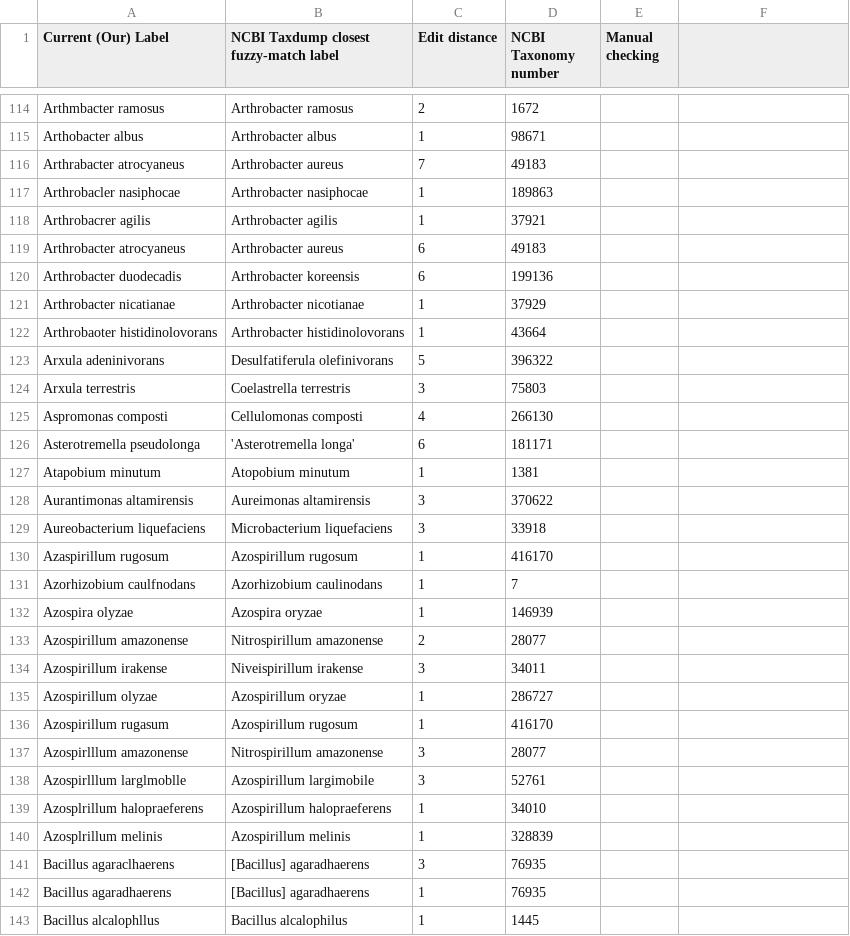
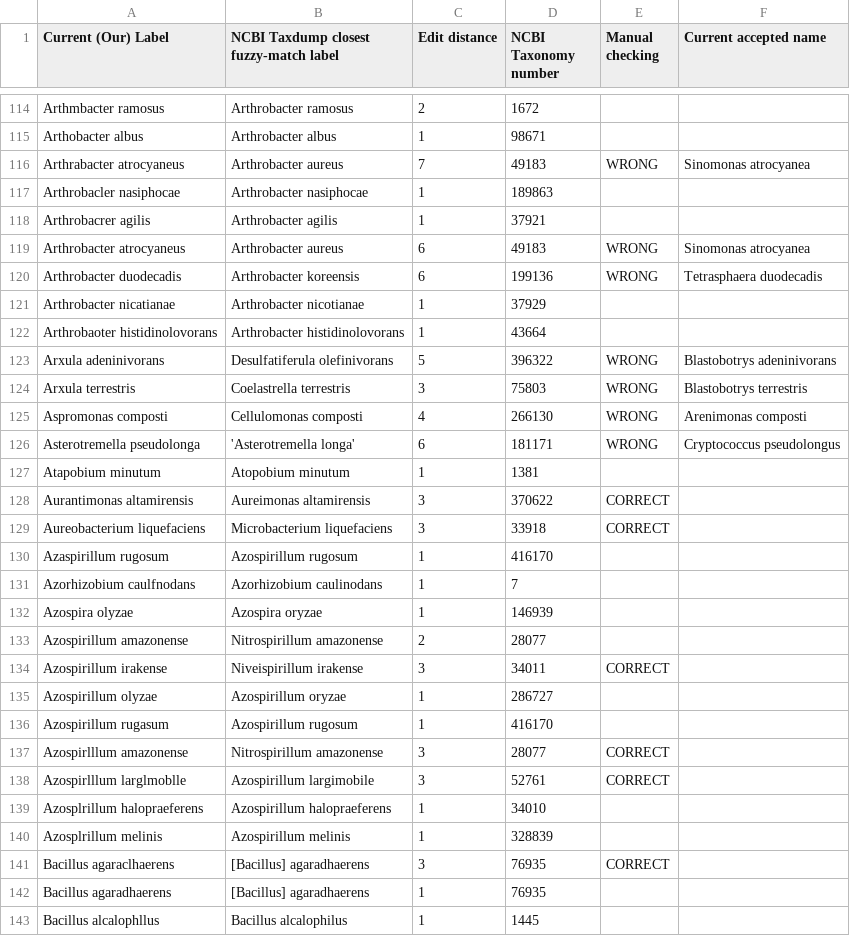
Before and after one commit to ContentMine/ijsem, a CSV file: label-cleaning/name-results.csv, drawn as a sheet; only a part is shown, gaps mark what is left out; the diff covers the shown part only.

```diff
--- a/label-cleaning/name-results.csv
+++ b/label-cleaning/name-results.csv
@@ -1 +1 @@
-Current (Our) Label,NCBI Taxdump closest fuzzy-match label,Edit distance,NCBI Taxonomy number,Manual checking,
+Current (Our) Label,NCBI Taxdump closest fuzzy-match label,Edit distance,NCBI Taxonomy number,Manual checking,Current accepted name
@@ -115,16 +115,16 @@ Arthmbacter ramosus,Arthrobacter ramosus,2,1672,,
 Arthobacter albus,Arthrobacter albus,1,98671,,
-Arthrabacter atrocyaneus,Arthrobacter aureus,7,49183,,
+Arthrabacter atrocyaneus,Arthrobacter aureus,7,49183,WRONG,Sinomonas atrocyanea
 Arthrobacler nasiphocae,Arthrobacter nasiphocae,1,189863,,
 Arthrobacrer agilis,Arthrobacter agilis,1,37921,,
-Arthrobacter atrocyaneus,Arthrobacter aureus,6,49183,,
-Arthrobacter duodecadis,Arthrobacter koreensis,6,199136,,
+Arthrobacter atrocyaneus,Arthrobacter aureus,6,49183,WRONG,Sinomonas atrocyanea
+Arthrobacter duodecadis,Arthrobacter koreensis,6,199136,WRONG,Tetrasphaera duodecadis
 Arthrobacter nicatianae,Arthrobacter nicotianae,1,37929,,
 Arthrobaoter histidinolovorans,Arthrobacter histidinolovorans,1,43664,,
-Arxula adeninivorans,Desulfatiferula olefinivorans,5,396322,,
-Arxula terrestris,Coelastrella terrestris,3,75803,,
-Aspromonas composti,Cellulomonas composti,4,266130,,
-Asterotremella pseudolonga,'Asterotremella longa',6,181171,,
+Arxula adeninivorans,Desulfatiferula olefinivorans,5,396322,WRONG,Blastobotrys adeninivorans
+Arxula terrestris,Coelastrella terrestris,3,75803,WRONG,Blastobotrys terrestris
+Aspromonas composti,Cellulomonas composti,4,266130,WRONG,Arenimonas composti
+Asterotremella pseudolonga,'Asterotremella longa',6,181171,WRONG,Cryptococcus pseudolongus
 Atapobium minutum,Atopobium minutum,1,1381,,
-Aurantimonas altamirensis,Aureimonas altamirensis,3,370622,,
-Aureobacterium liquefaciens,Microbacterium liquefaciens,3,33918,,
+Aurantimonas altamirensis,Aureimonas altamirensis,3,370622,CORRECT,
+Aureobacterium liquefaciens,Microbacterium liquefaciens,3,33918,CORRECT,
 Azaspirillum rugosum,Azospirillum rugosum,1,416170,,
@@ -133,10 +133,10 @@ Azospira olyzae,Azospira oryzae,1,146939,,
 Azospirillum amazonense,Nitrospirillum amazonense,2,28077,,
-Azospirillum irakense,Niveispirillum irakense,3,34011,,
+Azospirillum irakense,Niveispirillum irakense,3,34011,CORRECT,
 Azospirillum olyzae,Azospirillum oryzae,1,286727,,
 Azospirillum rugasum,Azospirillum rugosum,1,416170,,
-Azospirlllum amazonense,Nitrospirillum amazonense,3,28077,,
-Azospirlllum larglmoblle,Azospirillum largimobile,3,52761,,
+Azospirlllum amazonense,Nitrospirillum amazonense,3,28077,CORRECT,
+Azospirlllum larglmoblle,Azospirillum largimobile,3,52761,CORRECT,
 Azosplrillum halopraeferens,Azospirillum halopraeferens,1,34010,,
 Azosplrillum melinis,Azospirillum melinis,1,328839,,
-Bacillus agaraclhaerens,[Bacillus] agaradhaerens,3,76935,,
+Bacillus agaraclhaerens,[Bacillus] agaradhaerens,3,76935,CORRECT,
 Bacillus agaradhaerens,[Bacillus] agaradhaerens,1,76935,,
```
Also changed, not shown: 78 edited cells elsewhere in this file.
